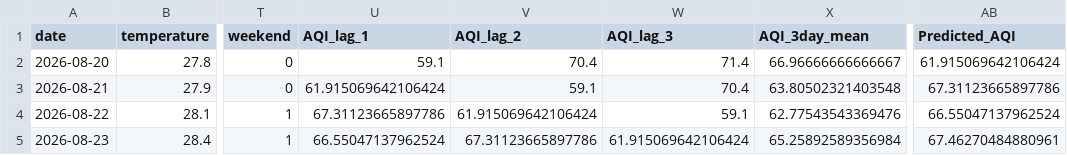
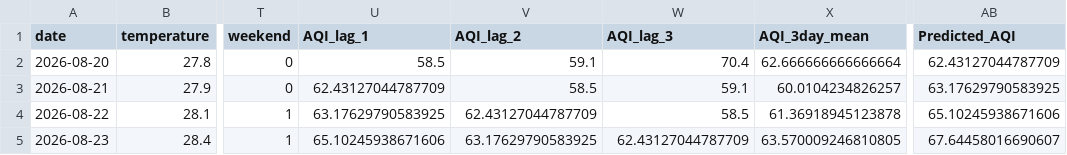
Before and after one commit to mahaamkhan245-cyber/aqi-forecast, a CSV file: data/processed/aqi_forecast.csv, drawn as a sheet; only a part is shown, gaps mark what is left out; the diff names each change by its address in the sheet, - before the commit and + after, or states it on an @@ line.

```diff
--- a/data/processed/aqi_forecast.csv
+++ b/data/processed/aqi_forecast.csv
-U2 (AQI_lag_1): 59.1
+U2 (AQI_lag_1): 58.5
-V2 (AQI_lag_2): 70.4
+V2 (AQI_lag_2): 59.1
-W2 (AQI_lag_3): 71.4
+W2 (AQI_lag_3): 70.4
-X2 (AQI_3day_mean): 66.96666666666667
+X2 (AQI_3day_mean): 62.666666666666664
-AB2 (Predicted_AQI): 61.915069642106424
+AB2 (Predicted_AQI): 62.43127044787709
-U3 (AQI_lag_1): 61.915069642106424
+U3 (AQI_lag_1): 62.43127044787709
-V3 (AQI_lag_2): 59.1
+V3 (AQI_lag_2): 58.5
-W3 (AQI_lag_3): 70.4
+W3 (AQI_lag_3): 59.1
-X3 (AQI_3day_mean): 63.80502321403548
+X3 (AQI_3day_mean): 60.0104234826257
-AB3 (Predicted_AQI): 67.31123665897786
+AB3 (Predicted_AQI): 63.17629790583925
-U4 (AQI_lag_1): 67.31123665897786
+U4 (AQI_lag_1): 63.17629790583925
-V4 (AQI_lag_2): 61.915069642106424
+V4 (AQI_lag_2): 62.43127044787709
-W4 (AQI_lag_3): 59.1
+W4 (AQI_lag_3): 58.5
-X4 (AQI_3day_mean): 62.77543543369476
+X4 (AQI_3day_mean): 61.36918945123878
-AB4 (Predicted_AQI): 66.55047137962524
+AB4 (Predicted_AQI): 65.10245938671606
-U5 (AQI_lag_1): 66.55047137962524
+U5 (AQI_lag_1): 65.10245938671606
-V5 (AQI_lag_2): 67.31123665897786
+V5 (AQI_lag_2): 63.17629790583925
-W5 (AQI_lag_3): 61.915069642106424
+W5 (AQI_lag_3): 62.43127044787709
-X5 (AQI_3day_mean): 65.25892589356984
+X5 (AQI_3day_mean): 63.570009246810805
-AB5 (Predicted_AQI): 67.46270484880961
+AB5 (Predicted_AQI): 67.64458016690607
```
Also changed, not shown: 1 other file.
